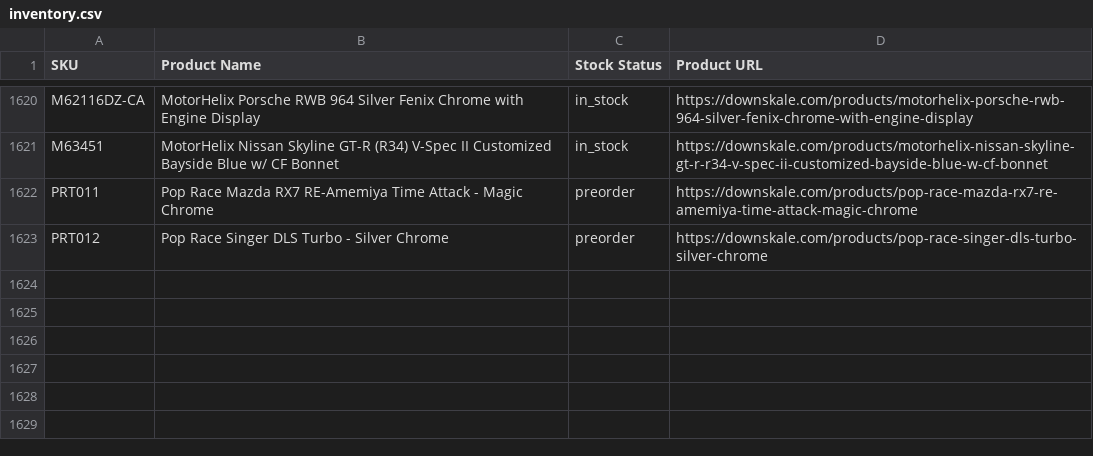
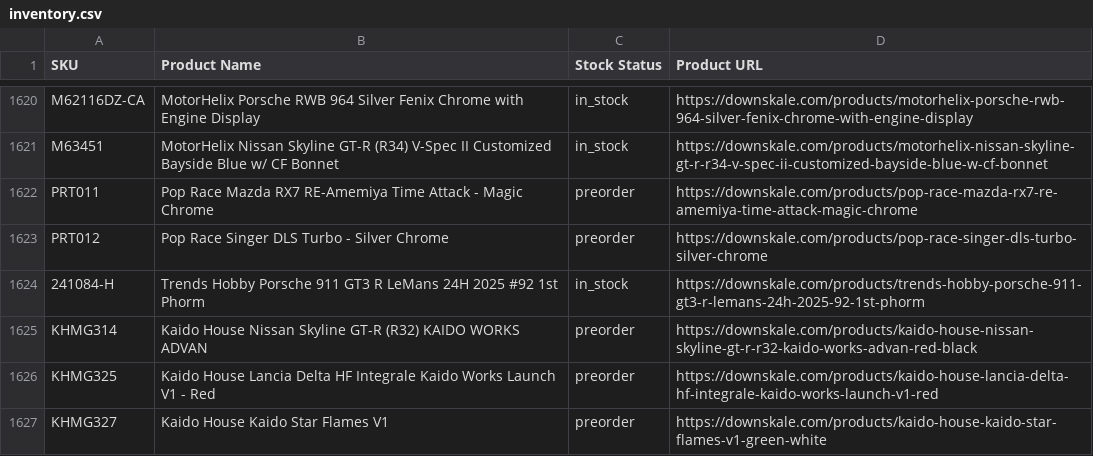
Before and after one commit to chrisboulas/downskale-inventory-feed-data, a CSV file: inventory.csv, drawn as a sheet; only a part is shown, gaps mark what is left out; the diff covers the shown part only.

```diff
--- a/inventory.csv
+++ b/inventory.csv
@@ -1623 +1623,5 @@ PRT011,Pop Race Mazda RX7 RE-Amemiya Time Attack - Magic Chrome,preorder,https:/
 PRT012,Pop Race Singer DLS Turbo - Silver Chrome,preorder,https://downskale.com/products/pop-race-singer-dls-turbo-silver-chrome
+241084-H,Trends Hobby Porsche 911 GT3 R LeMans 24H 2025 #92 1st Phorm,in_stock,https://downskale.com/products/trends-hobby-porsche-911-gt3-r-lemans-24h-2025-92-1st-phorm
+KHMG314,Kaido House Nissan Skyline GT-R (R32) KAIDO WORKS ADVAN,preorder,https://downskale.com/products/kaido-house-nissan-skyline-gt-r-r32-kaido-works-advan-red-black
+KHMG325,Kaido House Lancia Delta HF Integrale Kaido Works Launch V1 - Red,preorder,https://downskale.com/products/kaido-house-lancia-delta-hf-integrale-kaido-works-launch-v1-red
+KHMG327,Kaido House Kaido Star Flames V1,preorder,https://downskale.com/products/kaido-house-kaido-star-flames-v1-green-white
```
Also changed, not shown: 3 added rows and 8 edited cells elsewhere in this file.
